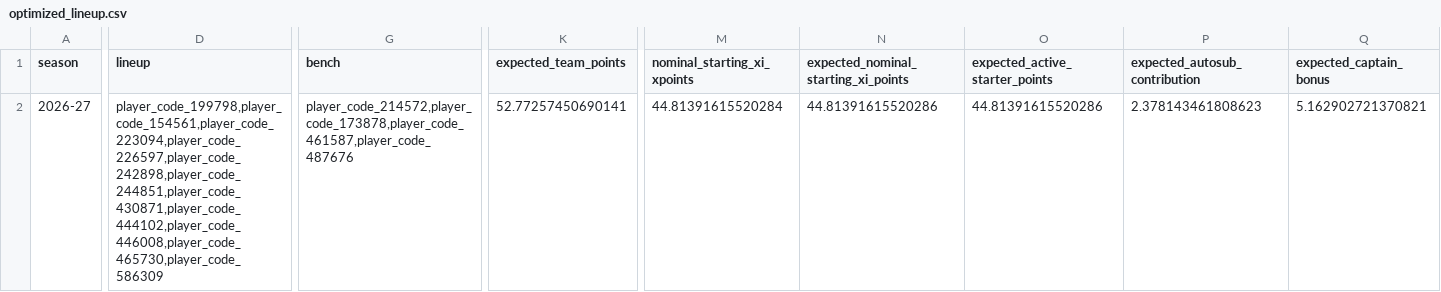
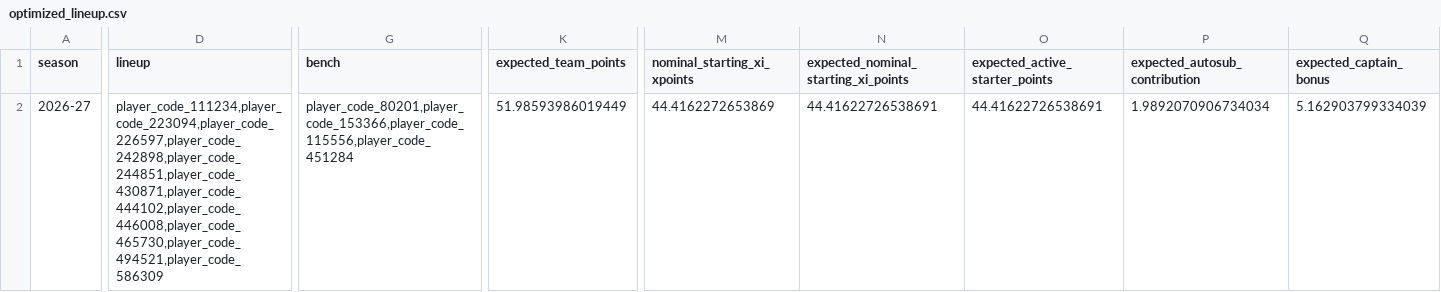
Before and after one commit to daniel-mehta/fpl-forecast, a CSV file: data/optimized_lineup.csv, drawn as a sheet; only a part is shown, gaps mark what is left out; the diff covers the shown part only; the diff names each change by its address in the sheet, - before the commit and + after, or states it on an @@ line.

```diff
--- a/data/optimized_lineup.csv
+++ b/data/optimized_lineup.csv
-D2 (lineup): player_code_199798,player_code_154561,player_code_223094,player_code_226597,player_code_242898,player_code_244851,player_code_430871,player_code_444102,player_code_446008,player_code_465730,player_code_586309
+D2 (lineup): player_code_111234,player_code_223094,player_code_226597,player_code_242898,player_code_244851,player_code_430871,player_code_444102,player_code_446008,player_code_465730,player_code_494521,player_code_586309
-G2 (bench): player_code_214572,player_code_173878,player_code_461587,player_code_487676
+G2 (bench): player_code_80201,player_code_153366,player_code_115556,player_code_451284
-K2 (expected_team_points): 52.77257450690141
+K2 (expected_team_points): 51.98593986019449
-M2 (nominal_starting_xi_xpoints): 44.81391615520284
+M2 (nominal_starting_xi_xpoints): 44.4162272653869
-N2: 44.81391615520286
+N2: 44.41622726538691
-O2 (expected_active_starter_points): 44.81391615520286
+O2 (expected_active_starter_points): 44.41622726538691
-P2 (expected_autosub_contribution): 2.378143461808623
+P2 (expected_autosub_contribution): 1.9892070906734034
-Q2 (expected_captain_bonus): 5.162902721370821
+Q2 (expected_captain_bonus): 5.162903799334039
```
Also changed, not shown: 33 edited cells elsewhere in this file, data/model_comparison.csv, data/optimized_squad.csv, 5 other files.
